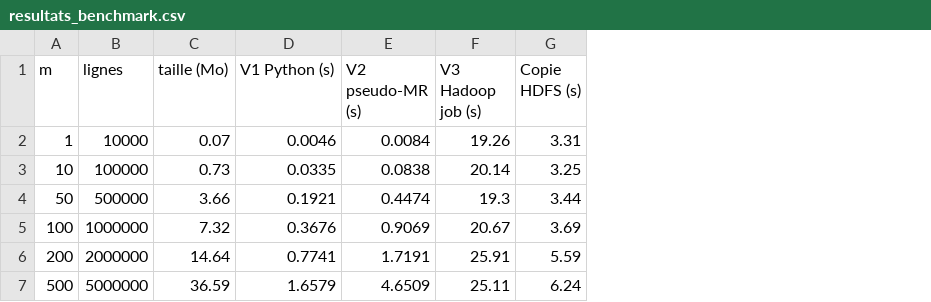
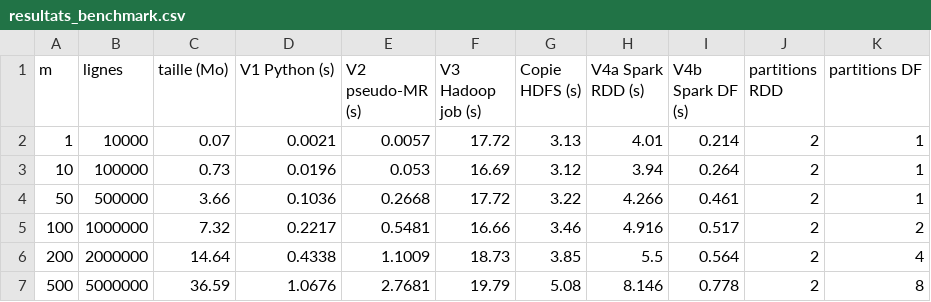
Before and after one commit to Nabbrh/comptage-mots-mapreduce, a CSV file: resultats_benchmark.csv, drawn as a sheet; the diff names each change by its address in the sheet, - before the commit and + after, or states it on an @@ line.

Commit message:
Add files via upload
Ajout de la version PySpark

```diff
--- a/resultats_benchmark.csv
+++ b/resultats_benchmark.csv
+column H (V4a Spark RDD (s)), rows 2-7: 4.01 | 3.94 | 4.266 | 4.916 | 5.5 | 8.146
+column I (V4b Spark DF (s)), rows 2-7: 0.214 | 0.264 | 0.461 | 0.517 | 0.564 | 0.778
+column J (partitions RDD), rows 2-7: all 2
+column K (partitions DF), rows 2-7: 1 | 1 | 1 | 2 | 4 | 8
-D2 (V1 Python (s)): 0.0046
+D2 (V1 Python (s)): 0.0021
-E2 (V2 pseudo-MR (s)): 0.0084
+E2 (V2 pseudo-MR (s)): 0.0057
-F2 (V3 Hadoop job (s)): 19.26
+F2 (V3 Hadoop job (s)): 17.72
-G2 (Copie HDFS (s)): 3.31
+G2 (Copie HDFS (s)): 3.13
-D3 (V1 Python (s)): 0.0335
+D3 (V1 Python (s)): 0.0196
-E3 (V2 pseudo-MR (s)): 0.0838
+E3 (V2 pseudo-MR (s)): 0.053
-F3 (V3 Hadoop job (s)): 20.14
+F3 (V3 Hadoop job (s)): 16.69
-G3 (Copie HDFS (s)): 3.25
+G3 (Copie HDFS (s)): 3.12
-D4 (V1 Python (s)): 0.1921
+D4 (V1 Python (s)): 0.1036
-E4 (V2 pseudo-MR (s)): 0.4474
+E4 (V2 pseudo-MR (s)): 0.2668
-F4 (V3 Hadoop job (s)): 19.3
+F4 (V3 Hadoop job (s)): 17.72
-G4 (Copie HDFS (s)): 3.44
+G4 (Copie HDFS (s)): 3.22
-D5 (V1 Python (s)): 0.3676
+D5 (V1 Python (s)): 0.2217
-E5 (V2 pseudo-MR (s)): 0.9069
+E5 (V2 pseudo-MR (s)): 0.5481
-F5 (V3 Hadoop job (s)): 20.67
+F5 (V3 Hadoop job (s)): 16.66
-G5 (Copie HDFS (s)): 3.69
+G5 (Copie HDFS (s)): 3.46
-D6 (V1 Python (s)): 0.7741
+D6 (V1 Python (s)): 0.4338
-E6 (V2 pseudo-MR (s)): 1.7191
+E6 (V2 pseudo-MR (s)): 1.1009
-F6 (V3 Hadoop job (s)): 25.91
+F6 (V3 Hadoop job (s)): 18.73
-G6 (Copie HDFS (s)): 5.59
+G6 (Copie HDFS (s)): 3.85
-D7 (V1 Python (s)): 1.6579
+D7 (V1 Python (s)): 1.0676
-E7 (V2 pseudo-MR (s)): 4.6509
+E7 (V2 pseudo-MR (s)): 2.7681
-F7 (V3 Hadoop job (s)): 25.11
+F7 (V3 Hadoop job (s)): 19.79
-G7 (Copie HDFS (s)): 6.24
+G7 (Copie HDFS (s)): 5.08
```
Also changed, not shown: 3 other files.
